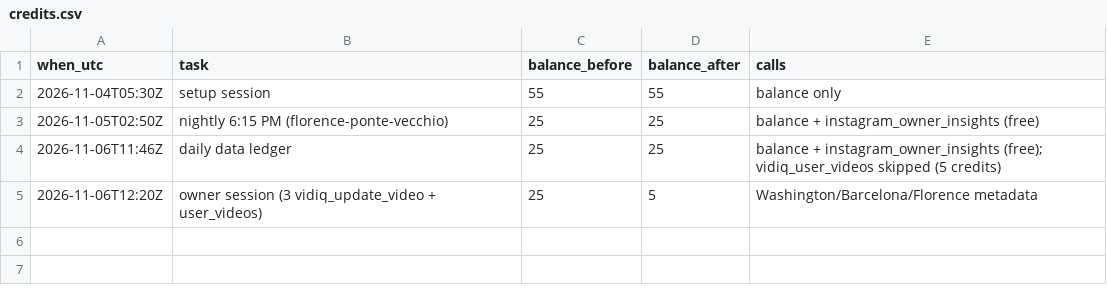
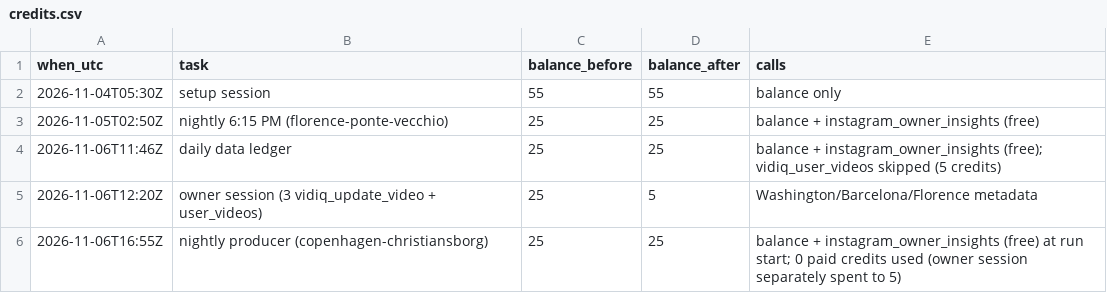
Before and after one commit to theshapeofthen/shapeofthen-media, a CSV file: analytics/credits.csv, drawn as a sheet; the diff names each change by its address in the sheet, - before the commit and + after, or states it on an @@ line.

```diff
--- a/analytics/credits.csv
+++ b/analytics/credits.csv
+row 6: 2026-11-06T16:55Z | nightly producer (copenhagen-christiansborg) | 25 | 25 | balance + instagram_owner_insights (free) at run start; 0 paid credits used (owner session separately spent to 5)
```
Also changed, not shown: analytics/experiments.csv, analytics/posts.csv.
